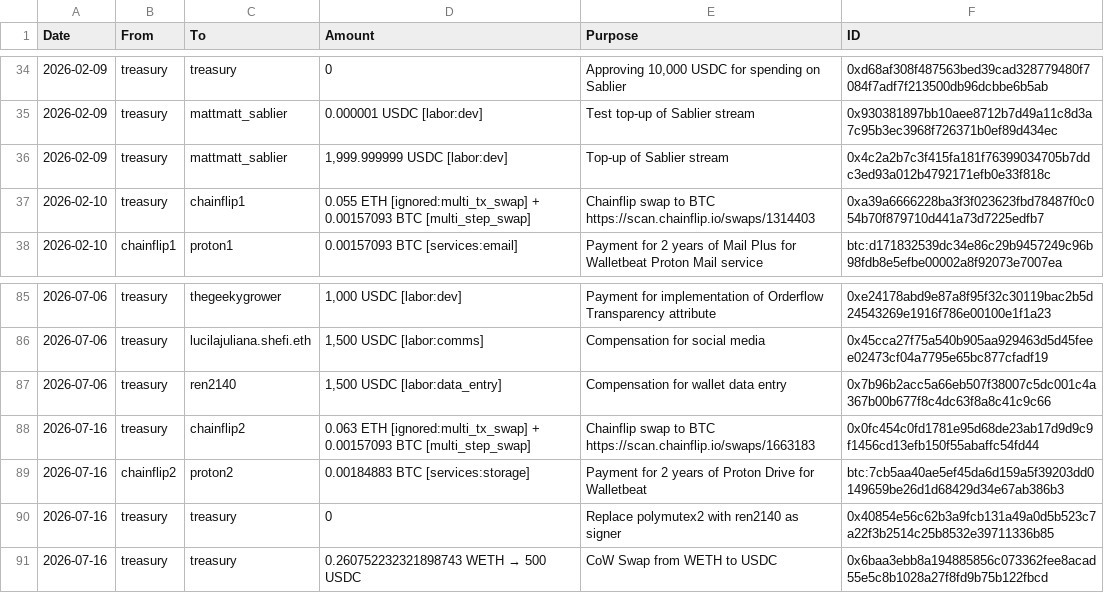
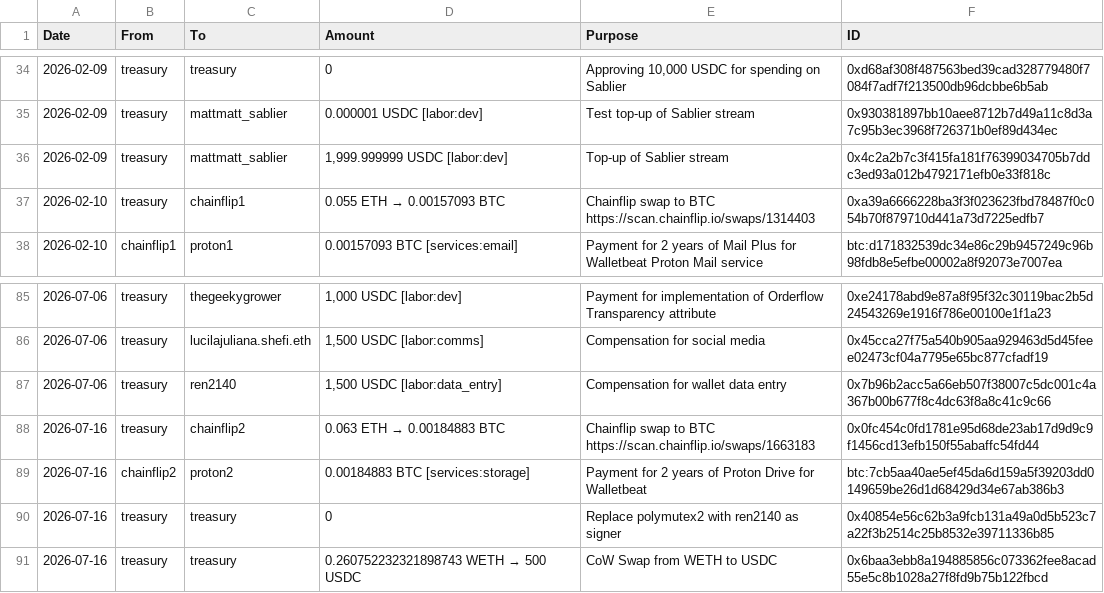
Before and after one commit to walletbeat/walletbeat, a TSV file: governance/treasury/treasury-operations.tsv, drawn as a sheet; only a part is shown, gaps mark what is left out.

Commit message:
Clean up multi-step swaps having multiple categories.

```diff
--- a/governance/treasury/treasury-operations.tsv
+++ b/governance/treasury/treasury-operations.tsv
@@ -36,3 +36,3 @@ Date	From	To	Amount	Purpose	ID
 2026-02-09	treasury	mattmatt_sablier	1,999.999999 USDC [labor:dev]	Top-up of Sablier stream	0x4c2a2b7c3f415fa181f76399034705b7ddc3ed93a012b4792171efb0e33f818c
-2026-02-10	treasury	chainflip1	0.055 ETH [ignored:multi_tx_swap] + 0.00157093 BTC [multi_step_swap]	Chainflip swap to BTC https://scan.chainflip.io/swaps/1314403	0xa39a6666228ba3f3f023623fbd78487f0c054b70f879710d441a73d7225edfb7
+2026-02-10	treasury	chainflip1	0.055 ETH → 0.00157093 BTC	Chainflip swap to BTC https://scan.chainflip.io/swaps/1314403	0xa39a6666228ba3f3f023623fbd78487f0c054b70f879710d441a73d7225edfb7
 2026-02-10	chainflip1	proton1	0.00157093 BTC [services:email]	Payment for 2 years of Mail Plus for Walletbeat Proton Mail service	btc:d171832539dc34e86c29b9457249c96b98fdb8e5efbe00002a8f92073e7007ea
@@ -87,3 +87,3 @@ Date	From	To	Amount	Purpose	ID
 2026-07-06	treasury	ren2140	1,500 USDC [labor:data_entry]	Compensation for wallet data entry	0x7b96b2acc5a66eb507f38007c5dc001c4a367b00b677f8c4dc63f8a8c41c9c66
-2026-07-16	treasury	chainflip2	0.063 ETH [ignored:multi_tx_swap] + 0.00157093 BTC [multi_step_swap]	Chainflip swap to BTC https://scan.chainflip.io/swaps/1663183	0x0fc454c0fd1781e95d68de23ab17d9d9c9f1456cd13efb150f55abaffc54fd44
+2026-07-16	treasury	chainflip2	0.063 ETH → 0.00184883 BTC	Chainflip swap to BTC https://scan.chainflip.io/swaps/1663183	0x0fc454c0fd1781e95d68de23ab17d9d9c9f1456cd13efb150f55abaffc54fd44
 2026-07-16	chainflip2	proton2	0.00184883 BTC [services:storage]	Payment for 2 years of Proton Drive for Walletbeat	btc:7cb5aa40ae5ef45da6d159a5f39203dd0149659be26d1d68429d34e67ab386b3
```
Also changed, not shown: 1 other file.
